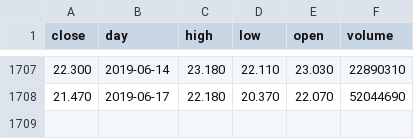
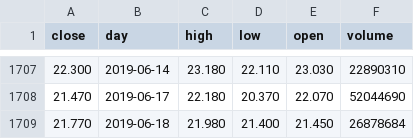
Before and after one commit to YinChao126/SuperGuard, a CSV file: superguard/raw_data/sh601012.csv, drawn as a sheet; only a part is shown, gaps mark what is left out; the diff names each change by its address in the sheet, - before the commit and + after, or states it on an @@ line.

```diff
--- a/superguard/raw_data/sh601012.csv
+++ b/superguard/raw_data/sh601012.csv
+row 1709: 21.770 | 2019-06-18 | 21.980 | 21.400 | 21.450 | 26878684
```
Also changed, not shown: superguard/avg_info.csv, superguard/raw_data/sh600660.csv, 2 other files.
